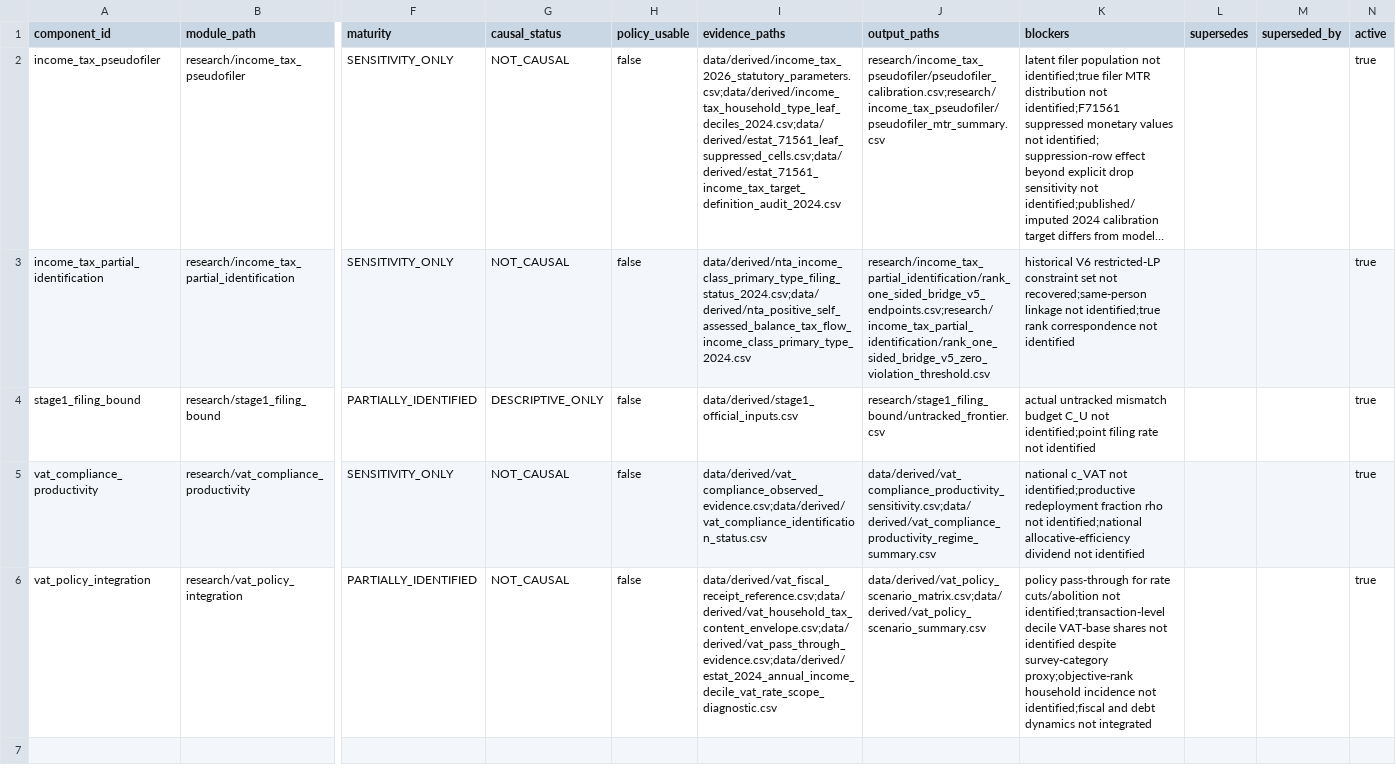
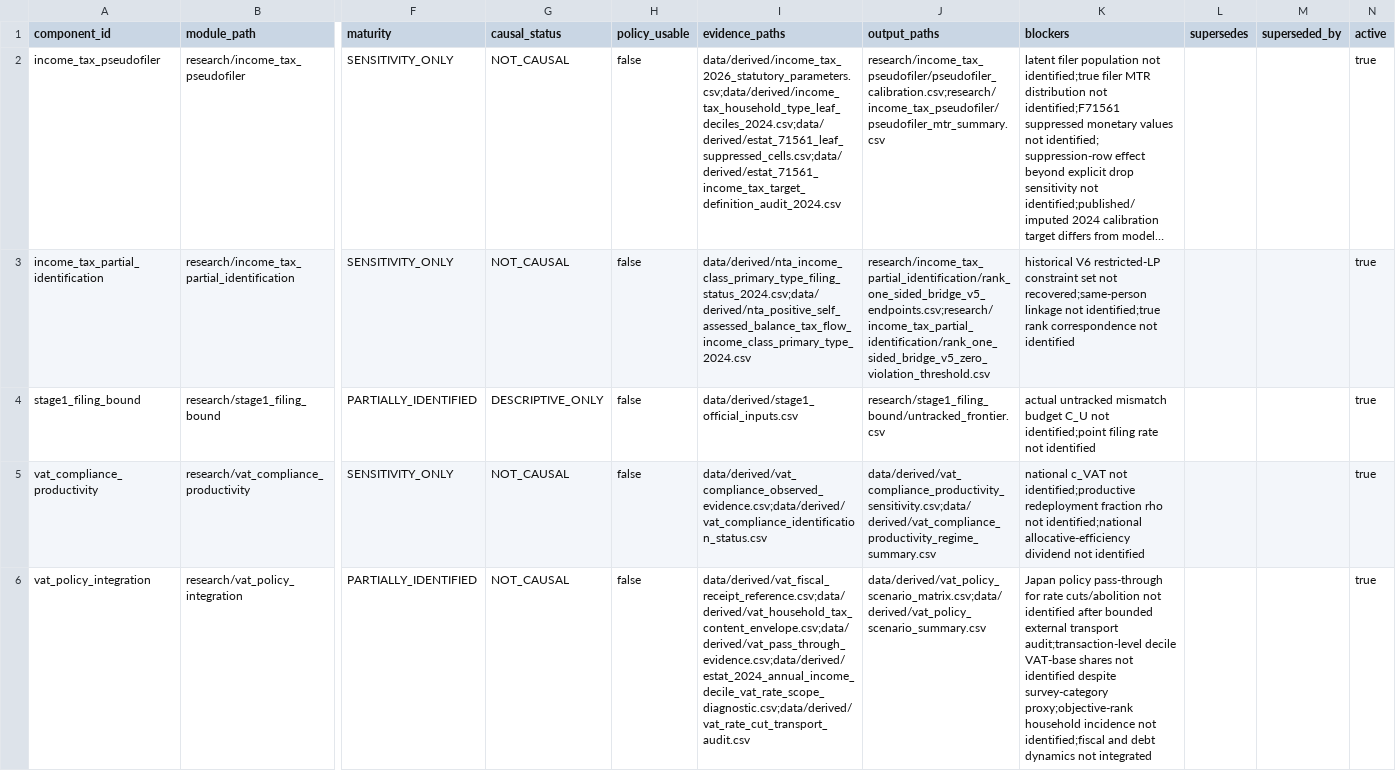
Before and after one commit to xmeta/jp-consumption-tax-reform, a CSV file: data/scientific_state.csv, drawn as a sheet; only a part is shown, gaps mark what is left out; long unchanged cells end in …; the diff names each change by its address in the sheet, - before the commit and + after, or states it on an @@ line.

Commit message:
Audit VAT cut pass-through transport

```diff
--- a/data/scientific_state.csv
+++ b/data/scientific_state.csv
-I6 (evidence_paths): data/derived/vat_fiscal_receipt_reference.csv;data/derived/vat_household_tax_content_envelope.csv;data/derived/vat_pass_through_evidence.csv;data/derived/estat_2024_annual_income_decile_vat_rate_scope_diagnostic.csv
+I6 (evidence_paths): data/derived/vat_fiscal_receipt_reference.csv;data/derived/vat_household_tax_content_envelope.csv;data/derived/vat_pass_through_evidence.csv;data/derived/estat_2024_annual_income_decile_vat_rate_scope_diagnostic.csv;data/derived/vat_rate_cut_transport_audit.csv
-K6 (blockers): policy pass-through for rate cuts/abolition not identified;transaction-level decile VAT-base…
+K6 (blockers): Japan policy pass-through for rate cuts/abolition not identified after bounded external transport audit;transaction-level decile VAT-base…
```
Also changed, not shown: research/vat_claim_registry.csv, 17 other files.
